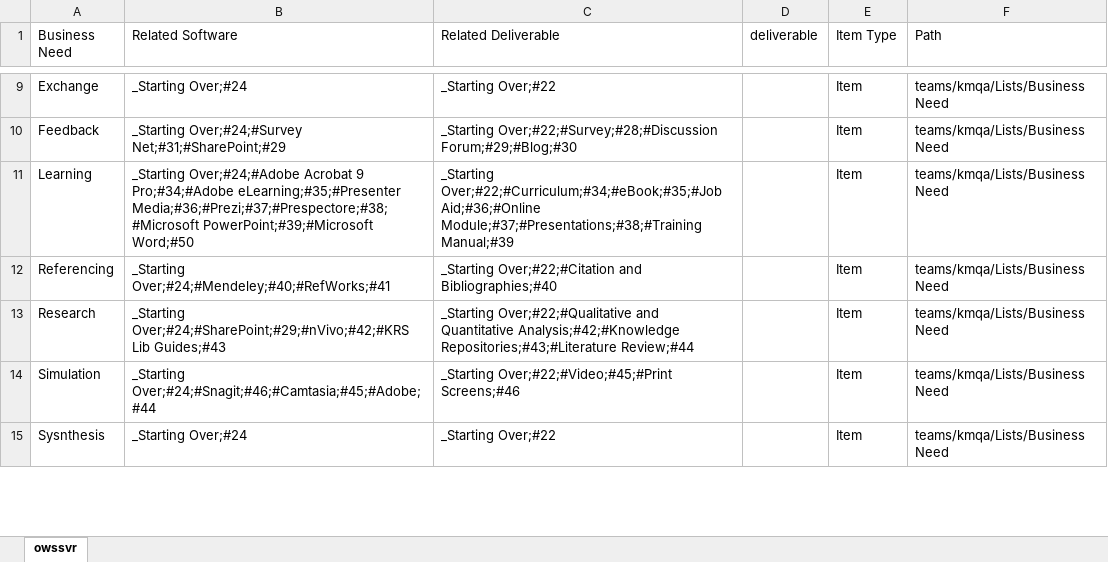
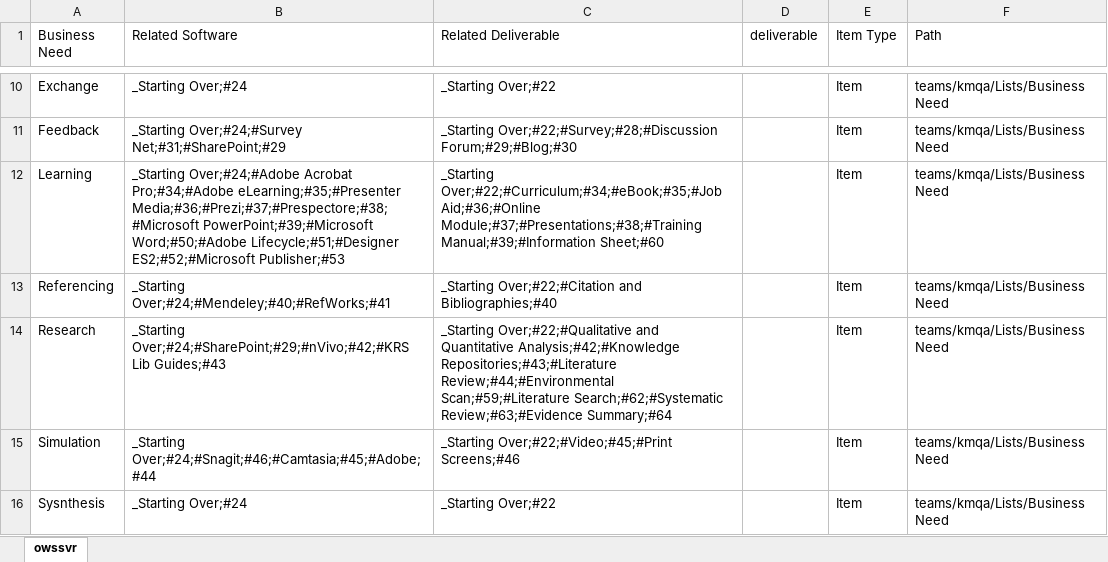
Before and after one commit to buytore/kamt, an Excel workbook: businessNeed.xlsx, sheet owssvr, drawn as a sheet; only a part is shown, gaps mark what is left out; values as stored, in another font and other column widths than the file's, no borders; table styles not drawn; addresses are those after the commit; the diff covers the shown part only; the diff names each change by its address in the sheet, - before the commit and + after, or states it on an @@ line.

```diff
--- a/businessNeed.xlsx (sheet owssvr)
+++ b/businessNeed.xlsx (sheet owssvr)
-B12 (Related Software): …Over;#24;#Adobe Acrobat 9 Pro;#34;#Adobe eLearning;#35;#Presenter Media;#36;#Prezi;#37;#Prespectore;#38;#Microsoft PowerPoint;#39;#Microsoft Word;#50
+B12 (Related Software): …Over;#24;#Adobe Acrobat Pro;#34;#Adobe eLearning;#35;#Presenter Media;#36;#Prezi;#37;#Prespectore;#38;#Microsoft PowerPoint;#39;#Microsoft Word;#50;#Adobe Lifecycle;#51;#Designer ES2;#52;#Microsoft Publisher;#53
-C12 (Related Deliverable): …Aid;#36;#Online Module;#37;#Presentations;#38;#Training Manual;#39
+C12 (Related Deliverable): …Aid;#36;#Online Module;#37;#Presentations;#38;#Training Manual;#39;#Information Sheet;#60
-C14 (Related Deliverable): …Analysis;#42;#Knowledge Repositories;#43;#Literature Review;#44
+C14 (Related Deliverable): …Analysis;#42;#Knowledge Repositories;#43;#Literature Review;#44;#Environmental Scan;#59;#Literature Search;#62;#Systematic Review;#63;#Evidence Summary;#64
```
Also changed, not shown: 1 added row and 2 edited cells elsewhere in this sheet, deliverables.xlsx, solutions.xlsx, 1 other file.
